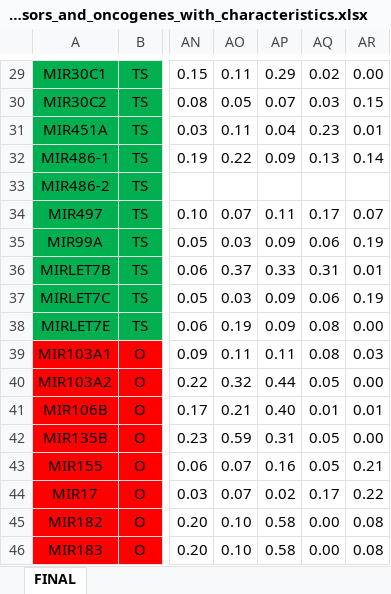
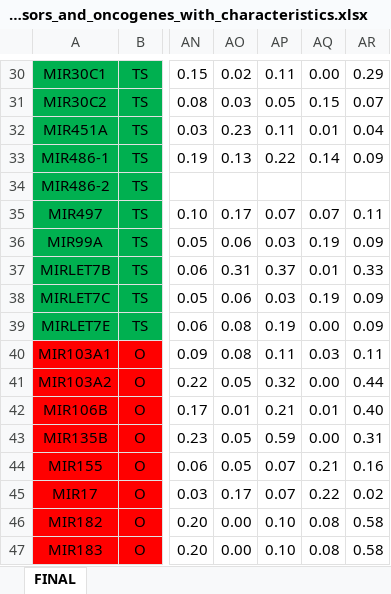
Before and after one commit to phenolophthaleinum/mirna-page, an Excel workbook: raw_data/list_of_CMC_miRNA_genes_classified_as_potential_tumor_suppressors_and_oncogenes_with_characteristics.xlsx, sheet FINAL, drawn as a sheet; only a part is shown, gaps mark what is left out; values as stored, in another font and other column widths than the file's, no borders; conditional formats not drawn; removed rows and columns are numbered as before the commit, all else as after; the diff covers the shown part only; the diff names each change by its address in the sheet, - before the commit and + after, or states it on an @@ line.

```diff
--- a/raw_data/list_of_CMC_miRNA_genes_classified_as_potential_tumor_suppressors_and_oncogenes_with_characteristics.xlsx (sheet FINAL)
+++ b/raw_data/list_of_CMC_miRNA_genes_classified_as_potential_tumor_suppressors_and_oncogenes_with_characteristics.xlsx (sheet FINAL)
-column AQ, rows 29-46: 0.02 | 0.03 | 0.23 | 0.13 |  | 0.17 | 0.06 | 0.31 | 0.06 | 0.08 | 0.08 | 0.05 | 0.01 | 0.05 | 0.05 | 0.17 | 0.00 | 0.00
+column AR, rows 30-47: 0.29 | 0.07 | 0.04 | 0.09 |  | 0.11 | 0.09 | 0.33 | 0.09 | 0.09 | 0.11 | 0.44 | 0.40 | 0.31 | 0.16 | 0.02 | 0.58 | 0.58
-AO30: 0.11
+AO30: 0.02
-AP30: 0.29
+AP30: 0.11
-AO31: 0.05
+AO31: 0.03
-AP31: 0.07
+AP31: 0.05
-AO32: 0.11
+AO32: 0.23
-AP32: 0.04
+AP32: 0.11
-AO33: 0.22
+AO33: 0.13
-AP33: 0.09
+AP33: 0.22
-AO35: 0.07
+AO35: 0.17
-AP35: 0.11
+AP35: 0.07
-AO36: 0.03
+AO36: 0.06
-AP36: 0.09
+AP36: 0.03
-AO37: 0.37
+AO37: 0.31
-AP37: 0.33
+AP37: 0.37
-AO38: 0.03
+AO38: 0.06
-AP38: 0.09
+AP38: 0.03
-AO39: 0.19
+AO39: 0.08
-AP39: 0.09
+AP39: 0.19
-AO40: 0.11
+AO40: 0.08
-AO41: 0.32
+AO41: 0.05
-AP41: 0.44
+AP41: 0.32
-AO42: 0.21
+AO42: 0.01
-AP42: 0.40
+AP42: 0.21
-AO43: 0.59
+AO43: 0.05
-AP43: 0.31
+AP43: 0.59
-AO44: 0.07
+AO44: 0.05
-AP44: 0.16
+AP44: 0.07
-AO45: 0.07
+AO45: 0.17
-AP45: 0.02
+AP45: 0.07
-AO46:AO47: 0.10
+AO46:AO47: 0.00
-AP46:AP47: 0.58
+AP46:AP47: 0.10
```
Also changed, not shown: 1 added row, 106 edited cells and cell formats elsewhere in this sheet, raw_data/list_of_CMC_miRNA_genes_with_characteristics.xlsx, raw_data/list_of_background_miRNA_genes_with_criteria_scores_and_CMC_classification.xlsx, 10 other files.
